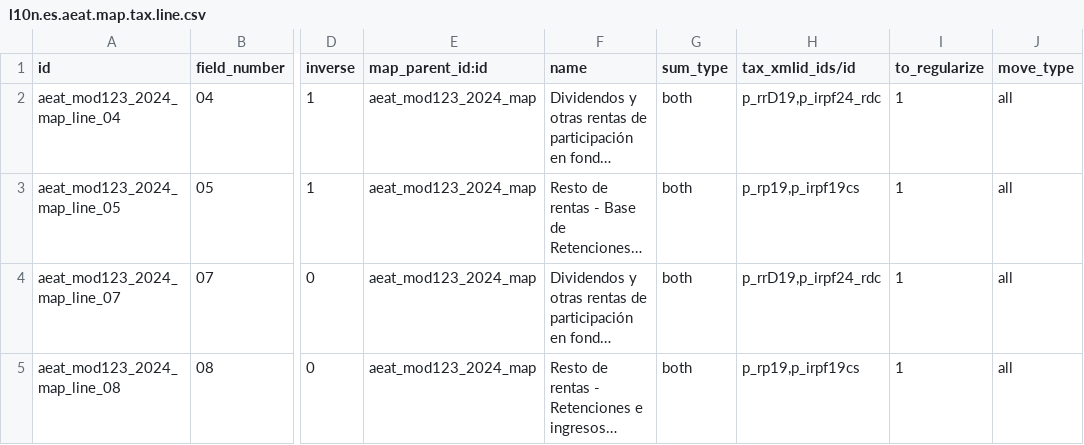
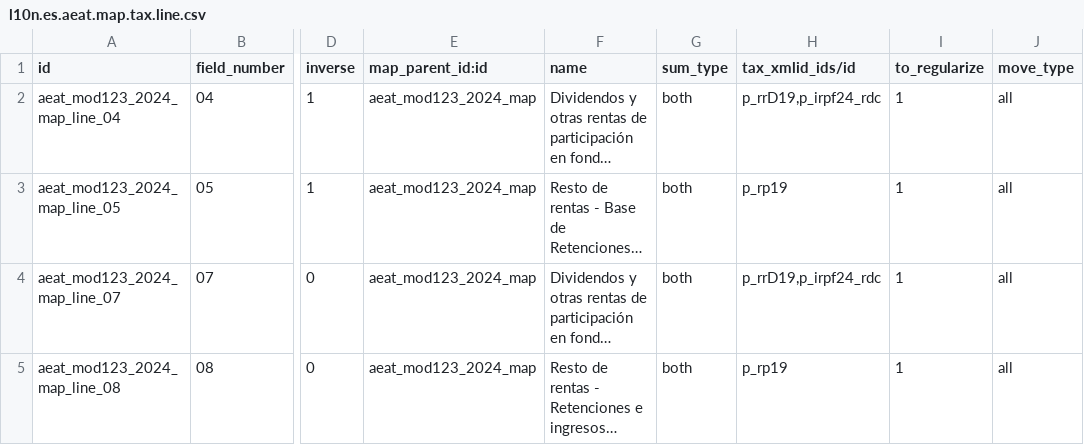
Before and after one commit to OCA/l10n-spain, a CSV file: l10n_es_aeat_mod123/data/2024/l10n.es.aeat.map.tax.line.csv, drawn as a sheet; only a part is shown, gaps mark what is left out; long unchanged cells end in …; the diff names each change by its address in the sheet, - before the commit and + after, or states it on an @@ line.

Commit message:
[FIX] l10n_es_aeat_mod123: Withholding of company directors out of the model
The tax "Retenciones IRPF 19% Consejeros y administradores (Compra consejero de sociedad)" was mapped to boxes [05] and [08] (rest of incomes) of the 2024 design, so the fees paid to a director were declared as income of movable capital in model 123. They are work income: the AEAT withholding table for 2025 (Cuadro_tipos_retenciones_IRPF2025.pdf, page 1, "Trabajo", "Consejeros y administradores") gives 35 %, or 19 % when the net turnover of the paying entity in the last tax period was under 100,000 EUR (art. 101.2 LIRPF and 80.1.3º RIRPF), summarized in model 190 key E. Their withholdings are declared in model 111, boxes [01] to [03] (work income, monetary), where Odoo core also tags this tax.

The tax leaves the mapping of model 123 and goes to boxes [02] and [03] of the OCA model 111 (l10n_es_aeat_mod111). The map data is not noupdate, so updating the module drops the tax from the map lines of existing databases; declarations already calculated keep their tax lines, as only the link between the map line and the tax record is removed.

```diff
--- a/l10n_es_aeat_mod123/data/2024/l10n.es.aeat.map.tax.line.csv
+++ b/l10n_es_aeat_mod123/data/2024/l10n.es.aeat.map.tax.line.csv
-H3 (tax_xmlid_ids/id): p_rp19,p_irpf19cs
+H3 (tax_xmlid_ids/id): p_rp19
-H5 (tax_xmlid_ids/id): p_rp19,p_irpf19cs
+H5 (tax_xmlid_ids/id): p_rp19
```
Also changed, not shown: 5 other files.
